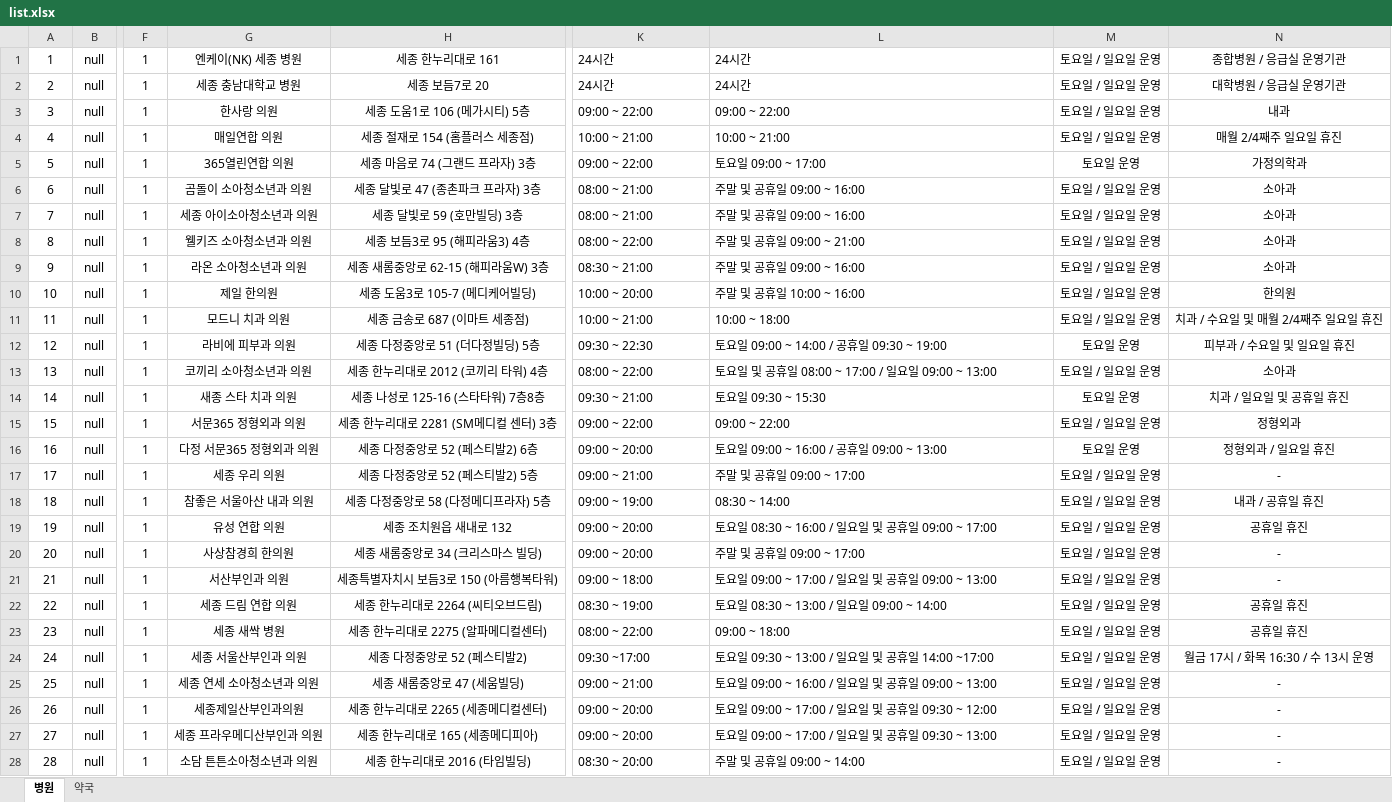
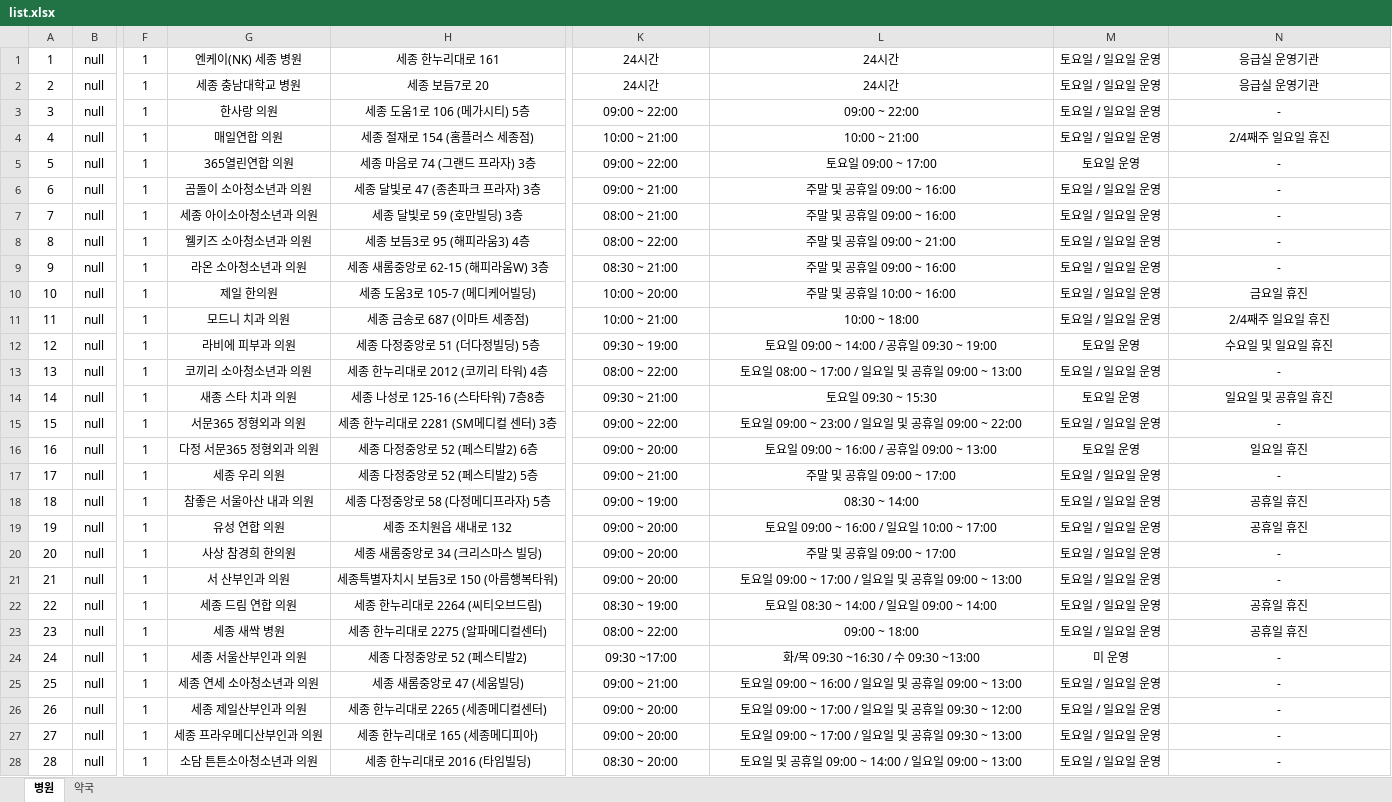
Before and after one commit to dlagusgh1/java-homeHP, an Excel workbook: list.xlsx, sheet 병원, drawn as a sheet; only a part is shown, gaps mark what is left out; values as stored, in another font and other column widths than the file's, no borders; the diff covers the shown part only; the diff names each change by its address in the sheet, - before the commit and + after, or states it on an @@ line.

```diff
--- a/list.xlsx (sheet 병원)
+++ b/list.xlsx (sheet 병원)
-K1:L28 alignment: left
+K1:L28 alignment: center
-N1: 종합병원 / 응급실 운영기관
+N1: 응급실 운영기관
-N2: 대학병원 / 응급실 운영기관
+N2: 응급실 운영기관
-N3: 내과
+N3: -
-N4: 매월 2/4째주 일요일 휴진
+N4: 2/4째주 일요일 휴진
-N5: 가정의학과
+N5: -
-K6: 08:00 ~ 21:00
+K6: 09:00 ~ 21:00
-N6:N9: 소아과
+N6:N9: -
-N10: 한의원
+N10: 금요일 휴진
-N11: 치과 / 수요일 및 매월 2/4째주 일요일 휴진
+N11: 2/4째주 일요일 휴진
-K12: 09:30 ~ 22:30
+K12: 09:30 ~ 19:00
-N12: 피부과 / 수요일 및 일요일 휴진
+N12: 수요일 및 일요일 휴진
-L13: 토요일 및 공휴일 08:00 ~ 17:00 / 일요일 09:00 ~ 13:00
+L13: 토요일 08:00 ~ 17:00 / 일요일 및 공휴일 09:00 ~ 13:00
-N13: 소아과
+N13: -
-N14: 치과 / 일요일 및 공휴일 휴진
+N14: 일요일 및 공휴일 휴진
-L15: 09:00 ~ 22:00
+L15: 토요일 09:00 ~ 23:00 / 일요일 및 공휴일 09:00 ~ 22:00
-N15: 정형외과
+N15: -
-N16: 정형외과 / 일요일 휴진
+N16: 일요일 휴진
-N18: 내과 / 공휴일 휴진
+N18: 공휴일 휴진
-L19: 토요일 08:30 ~ 16:00 / 일요일 및 공휴일 09:00 ~ 17:00
+L19: 토요일 09:00 ~ 16:00 / 일요일 10:00 ~ 17:00
-G20: 사상참경희 한의원
+G20: 사상 참경희 한의원
-G21: 서산부인과 의원
+G21: 서 산부인과 의원
-K21: 09:00 ~ 18:00
+K21: 09:00 ~ 20:00
-L22: 토요일 08:30 ~ 13:00 / 일요일 09:00 ~ 14:00
+L22: 토요일 08:30 ~ 14:00 / 일요일 09:00 ~ 14:00
-L24: 토요일 09:30 ~ 13:00 / 일요일 및 공휴일 14:00 ~17:00
+L24: 화/목 09:30 ~16:30 / 수 09:30 ~13:00
-M24: 토요일 / 일요일 운영
+M24: 미 운영
-N24: 월금 17시 / 화목 16:30 / 수 13시 운영
+N24: -
-G26: 세종제일산부인과의원
+G26: 세종 제일산부인과 의원
-L28: 주말 및 공휴일 09:00 ~ 14:00
+L28: 토요일 및 공휴일 09:00 ~ 14:00 / 일요일 09:00 ~ 13:00
```
Also changed, not shown: 64 added rows elsewhere in this sheet, 1 other file.
